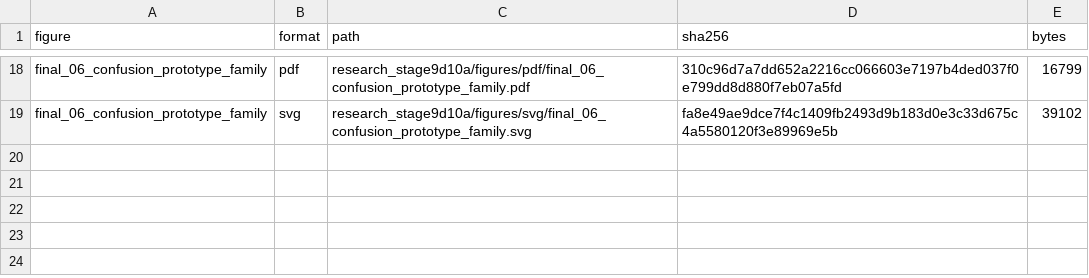
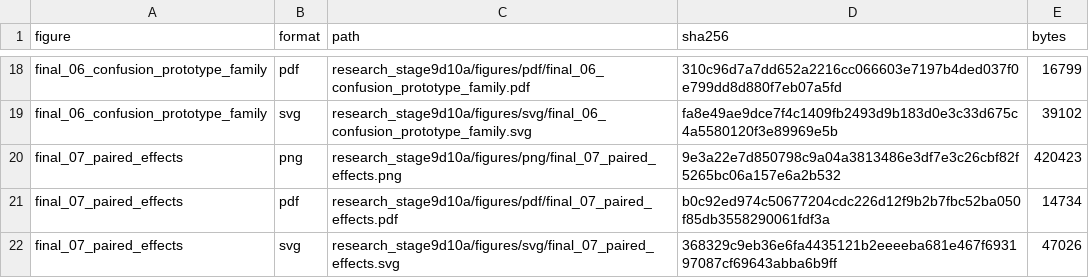
Before and after one commit to ankita6876/bangla-sentiment-research, a CSV file: research_stage9d10a/tables/final_figure_manifest.csv, drawn as a sheet; only a part is shown, gaps mark what is left out; the diff names each change by its address in the sheet, - before the commit and + after, or states it on an @@ line.

Commit message:
Preserve figure final_07_paired_effects

```diff
--- a/research_stage9d10a/tables/final_figure_manifest.csv
+++ b/research_stage9d10a/tables/final_figure_manifest.csv
+row 20: final_07_paired_effects | png | research_stage9d10a/figures/png/final_07_paired_effects.png | 9e3a22e7d850798c9a04a3813486e3df7e3c26cbf82f5265bc06a157e6a2b532 | 420423
+row 21: final_07_paired_effects | pdf | research_stage9d10a/figures/pdf/final_07_paired_effects.pdf | b0c92ed974c50677204cdc226d12f9b2b7fbc52ba050f85db3558290061fdf3a | 14734
+row 22: final_07_paired_effects | svg | research_stage9d10a/figures/svg/final_07_paired_effects.svg | 368329c9eb36e6fa4435121b2eeeeba681e467f693197087cf69643abba6b9ff | 47026
```
Also changed, not shown: research_stage9d10a/tables/final_figure_captions.csv, 5 other files.
